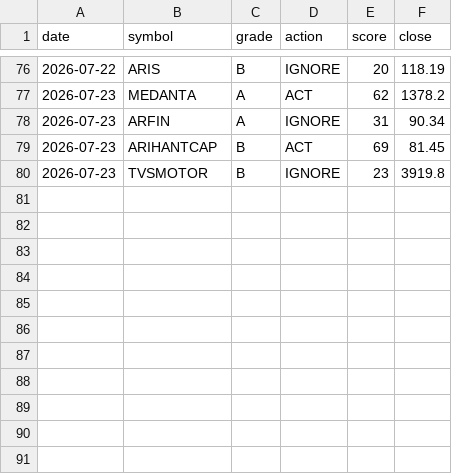
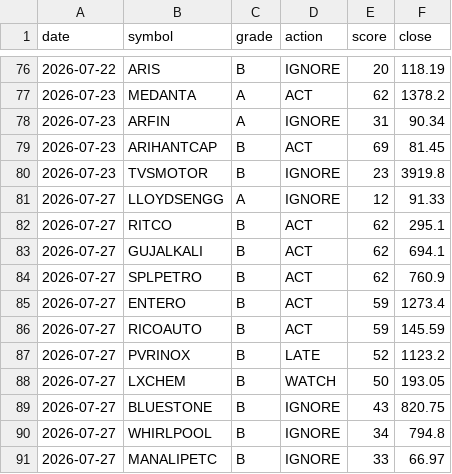
Before and after one commit to CGK0101/Smart-Money-Screener, a CSV file: data/signals.csv, drawn as a sheet; only a part is shown, gaps mark what is left out; the diff names each change by its address in the sheet, - before the commit and + after, or states it on an @@ line.

```diff
--- a/data/signals.csv
+++ b/data/signals.csv
+row 81: 2026-07-27 | LLOYDSENGG | A | IGNORE | 12 | 91.33
+row 82: 2026-07-27 | RITCO | B | ACT | 62 | 295.1
+row 83: 2026-07-27 | GUJALKALI | B | ACT | 62 | 694.1
+row 84: 2026-07-27 | SPLPETRO | B | ACT | 62 | 760.9
+row 85: 2026-07-27 | ENTERO | B | ACT | 59 | 1273.4
+row 86: 2026-07-27 | RICOAUTO | B | ACT | 59 | 145.59
+row 87: 2026-07-27 | PVRINOX | B | LATE | 52 | 1123.2
+row 88: 2026-07-27 | LXCHEM | B | WATCH | 50 | 193.05
+row 89: 2026-07-27 | BLUESTONE | B | IGNORE | 43 | 820.75
+row 90: 2026-07-27 | WHIRLPOOL | B | IGNORE | 34 | 794.8
+row 91: 2026-07-27 | MANALIPETC | B | IGNORE | 33 | 66.97
```
Also changed, not shown: data/events/bulk.csv, data/events/fo_oi.csv, 4 other files.
